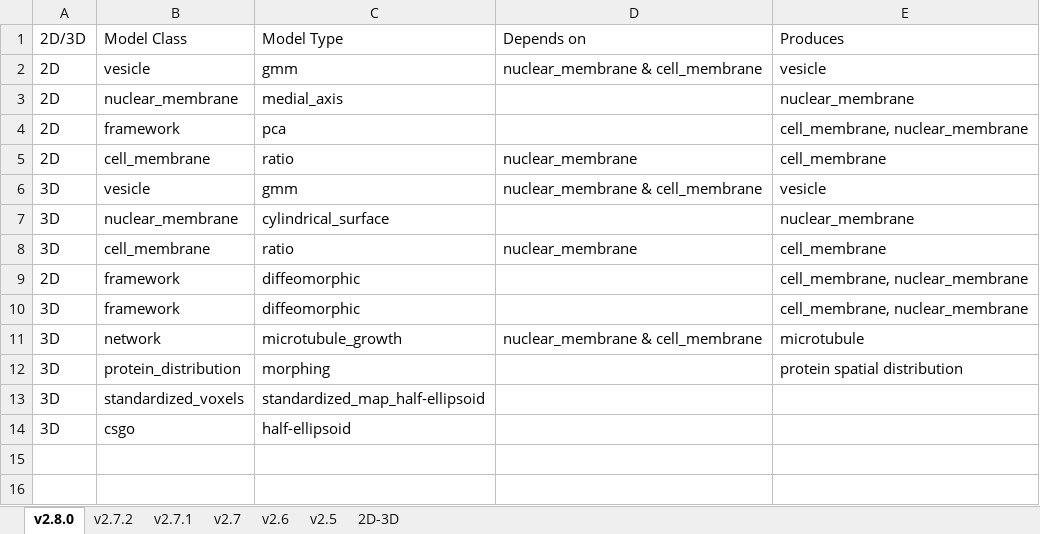
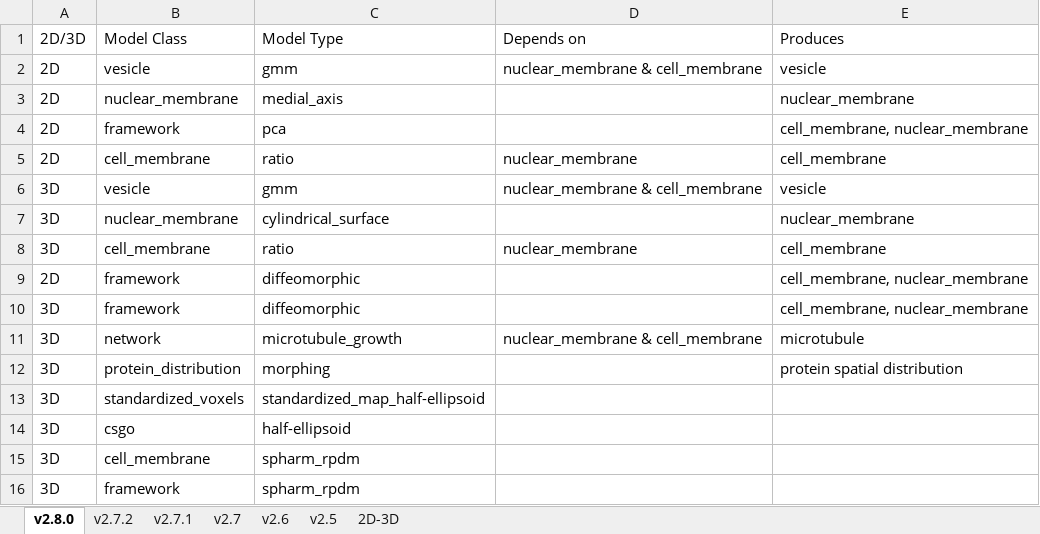
Before and after one commit to murphygroup/cellorganizer-documentation_old, an Excel workbook: model_class_and_types.xlsx, sheet v2.8.0, drawn as a sheet; values as stored, in another font and other column widths than the file's, no borders; table styles not drawn; the diff names each change by its address in the sheet, - before the commit and + after, or states it on an @@ line.

```diff
--- a/model_class_and_types.xlsx (sheet v2.8.0)
+++ b/model_class_and_types.xlsx (sheet v2.8.0)
+row 15: 3D | cell_membrane | spharm_rpdm
+row 16: 3D | framework | spharm_rpdm
```
Also changed, not shown: demo_lists.xlsx, docker.xlsx.
